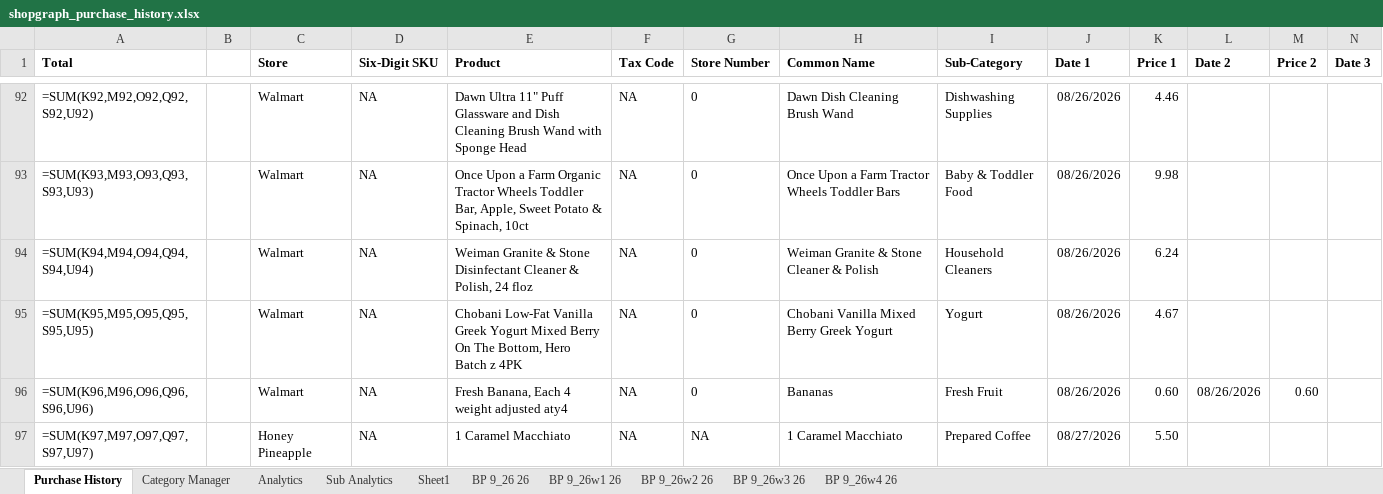
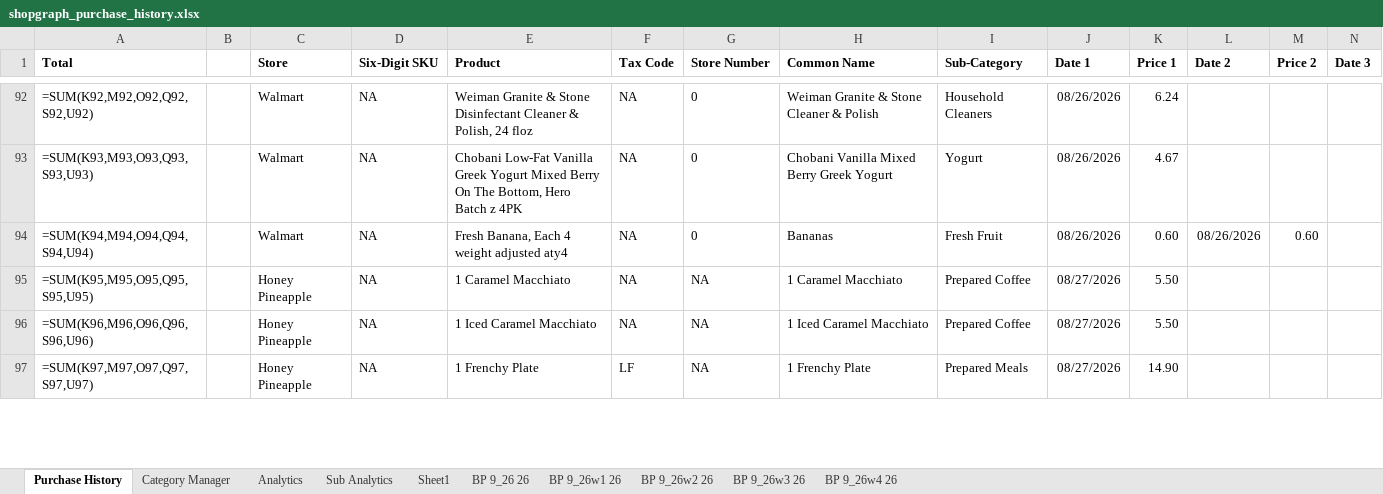
Before and after one commit to ShowLove/ShopGraph, an Excel workbook: data/database/shopgraph_purchase_history.xlsx, sheet Purchase History, drawn as a sheet; only a part is shown, gaps mark what is left out; values as stored, in another font and other column widths than the file's, no borders; formulas without a stored value are shown as written; the diff covers the shown part only; the diff names each change by its address in the sheet, - before the commit and + after, or states it on an @@ line.

Commit message:
Added Ollama Purchase History Blank/NA Completion

```diff
--- a/data/database/shopgraph_purchase_history.xlsx (sheet Purchase History)
+++ b/data/database/shopgraph_purchase_history.xlsx (sheet Purchase History)
-E92 (Product): Dawn Ultra 11" Puff Glassware and Dish Cleaning Brush Wand with Sponge Head
+E92 (Product): Weiman Granite & Stone Disinfectant Cleaner & Polish, 24 floz
-H92 (Common Name): Dawn Dish Cleaning Brush Wand
+H92 (Common Name): Weiman Granite & Stone Cleaner & Polish
-I92 (Sub-Category): Dishwashing Supplies
+I92 (Sub-Category): Household Cleaners
-K92 (Price 1): 4.46
+K92 (Price 1): 6.24
-E93 (Product): Once Upon a Farm Organic Tractor Wheels Toddler Bar, Apple, Sweet Potato & Spinach, 10ct
+E93 (Product): Chobani Low-Fat Vanilla Greek Yogurt Mixed Berry On The Bottom, Hero Batch z 4PK
-H93 (Common Name): Once Upon a Farm Tractor Wheels Toddler Bars
+H93 (Common Name): Chobani Vanilla Mixed Berry Greek Yogurt
-I93 (Sub-Category): Baby & Toddler Food
+I93 (Sub-Category): Yogurt
-K93 (Price 1): 9.98
+K93 (Price 1): 4.67
-E94 (Product): Weiman Granite & Stone Disinfectant Cleaner & Polish, 24 floz
+E94 (Product): Fresh Banana, Each 4 weight adjusted aty4
-H94 (Common Name): Weiman Granite & Stone Cleaner & Polish
+H94 (Common Name): Bananas
-I94 (Sub-Category): Household Cleaners
+I94 (Sub-Category): Fresh Fruit
-K94 (Price 1): 6.24
+K94 (Price 1): 0.60
-L94 (Date 2): (empty)
+L94 (Date 2): 08/26/2026
-M94 (Price 2): (empty)
+M94 (Price 2): 0.60
-C95:C96 (Store): Walmart
+C95:C96 (Store): Honey Pineapple
-E95 (Product): Chobani Low-Fat Vanilla Greek Yogurt Mixed Berry On The Bottom, Hero Batch z 4PK
+E95 (Product): 1 Caramel Macchiato
-G95:G96 (Store Number): 0
+G95:G96 (Store Number): NA
-H95 (Common Name): Chobani Vanilla Mixed Berry Greek Yogurt
+H95 (Common Name): 1 Caramel Macchiato
-I95 (Sub-Category): Yogurt
+I95 (Sub-Category): Prepared Coffee
-J95:J96 (Date 1): 08/26/2026
+J95:J96 (Date 1): 08/27/2026
-K95 (Price 1): 4.67
+K95 (Price 1): 5.50
-E96 (Product): Fresh Banana, Each 4 weight adjusted aty4
+E96 (Product): 1 Iced Caramel Macchiato
-H96 (Common Name): Bananas
+H96 (Common Name): 1 Iced Caramel Macchiato
-I96 (Sub-Category): Fresh Fruit
+I96 (Sub-Category): Prepared Coffee
-K96 (Price 1): 0.60
+K96 (Price 1): 5.50
-L96 (Date 2): 08/26/2026
+L96 (Date 2): (empty)
-M96 (Price 2): 0.60
+M96 (Price 2): (empty)
-E97 (Product): 1 Caramel Macchiato
+E97 (Product): 1 Frenchy Plate
-F97 (Tax Code): NA
+F97 (Tax Code): LF
-H97 (Common Name): 1 Caramel Macchiato
+H97 (Common Name): 1 Frenchy Plate
-I97 (Sub-Category): Prepared Coffee
+I97 (Sub-Category): Prepared Meals
-K97 (Price 1): 5.50
+K97 (Price 1): 14.90
```
Also changed, not shown: 943 edited cells and cell formats elsewhere in this sheet, charts or pictures, 8 other files.
